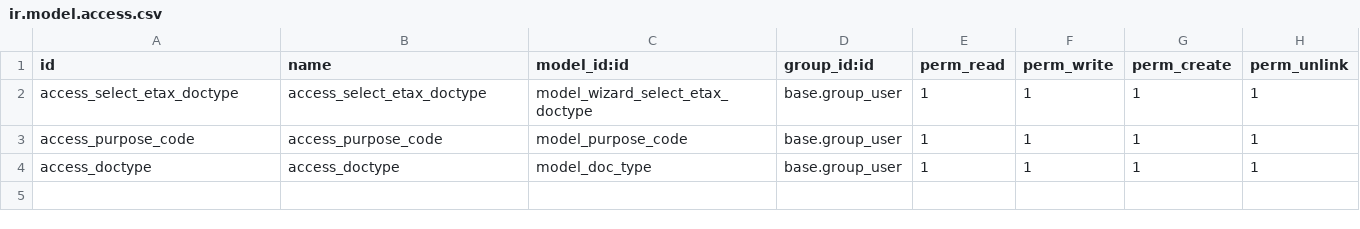
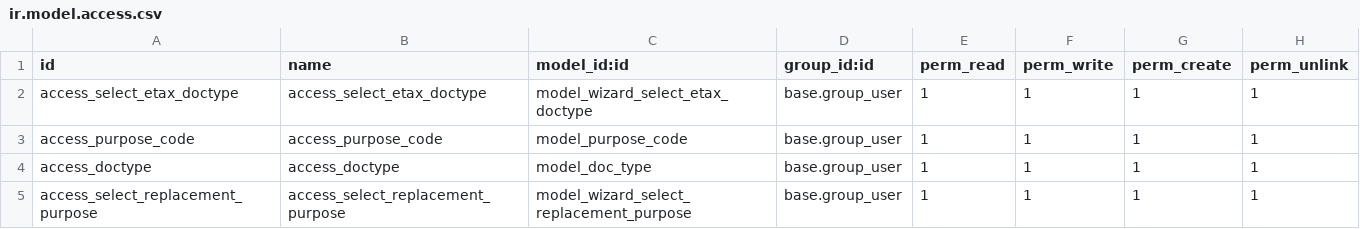
Before and after one commit to ecosoft-odoo/ecosoft-addons, a CSV file: frappe_etax_service/security/ir.model.access.csv, drawn as a sheet.

Commit message:
[15.0][ADD] Add replacement doc

```diff
--- a/frappe_etax_service/security/ir.model.access.csv
+++ b/frappe_etax_service/security/ir.model.access.csv
@@ -4 +4,2 @@ access_purpose_code,access_purpose_code,model_purpose_code,base.group_user,1,1,1
 access_doctype,access_doctype,model_doc_type,base.group_user,1,1,1,1
+access_select_replacement_purpose,access_select_replacement_purpose,model_wizard_select_replacement_purpose,base.group_user,1,1,1,1
```
Also changed, not shown: 9 other files.
